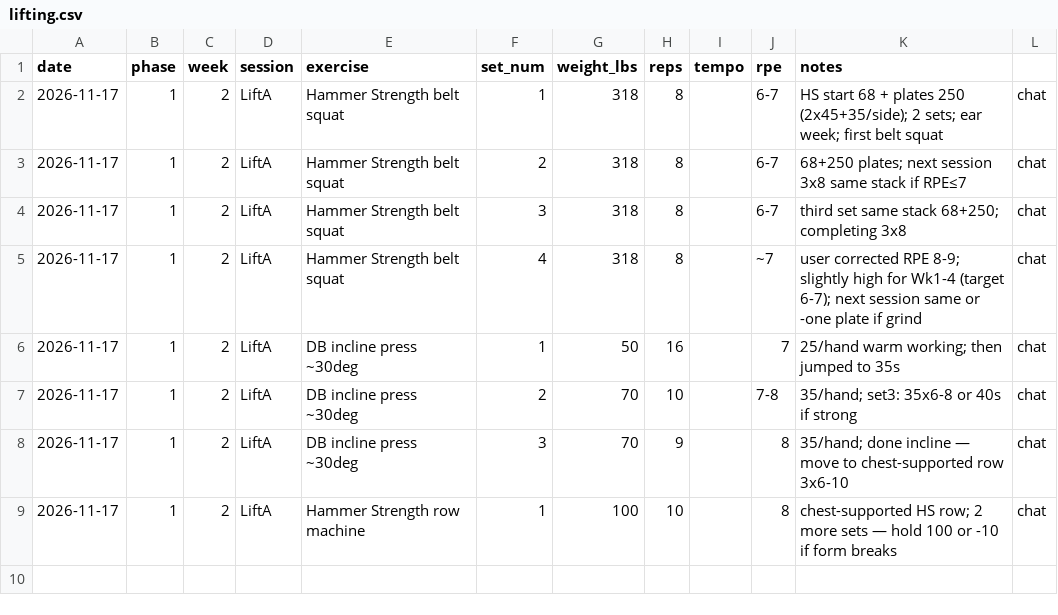
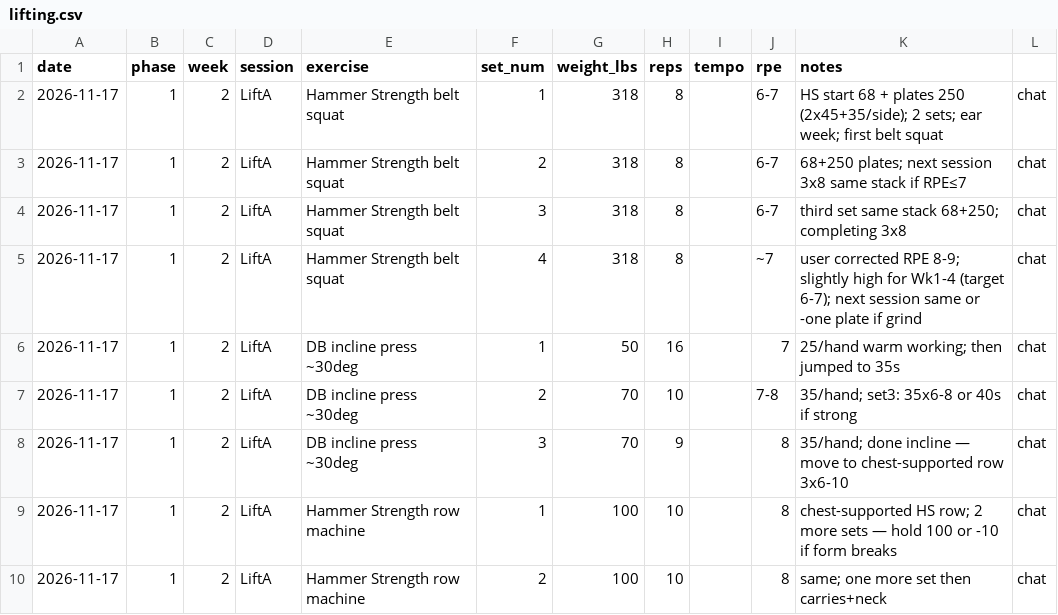
Before and after one commit to kay-rey/athlete-os, a CSV file: journal/lifting.csv, drawn as a sheet.

```diff
--- a/journal/lifting.csv
+++ b/journal/lifting.csv
@@ -9 +9,2 @@ date,phase,week,session,exercise,set_num,weight_lbs,reps,tempo,rpe,notes
 2026-11-17,1,2,LiftA,Hammer Strength row machine,1,100,10,,8,chest-supported HS row; 2 more sets — hold 100 or -10 if form breaks,chat
+2026-11-17,1,2,LiftA,Hammer Strength row machine,2,100,10,,8,same; one more set then carries+neck,chat
```
